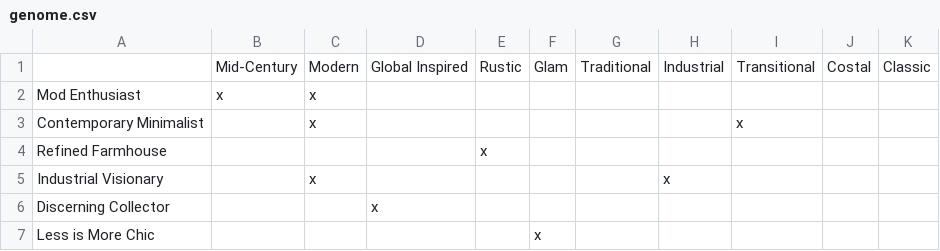
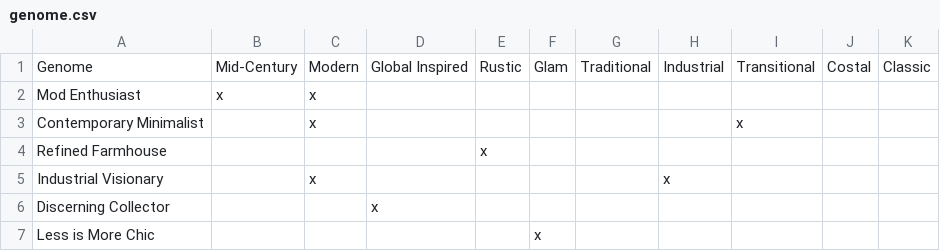
Before and after one commit to allegrag/etl-feeds, a CSV file: data/seeds/tags/genome.csv, drawn as a sheet; only a part is shown.

Commit message:
Add genome header

```diff
--- a/data/seeds/tags/genome.csv
+++ b/data/seeds/tags/genome.csv
@@ -1,2 +1,2 @@
-,Mid-Century,Modern,Global Inspired,Rustic,Glam,Traditional,Industrial ,Transitional,Costal,Classic
+Genome,Mid-Century,Modern,Global Inspired,Rustic,Glam,Traditional,Industrial ,Transitional,Costal,Classic
 Mod Enthusiast,x,x,,,,,,,,
```
